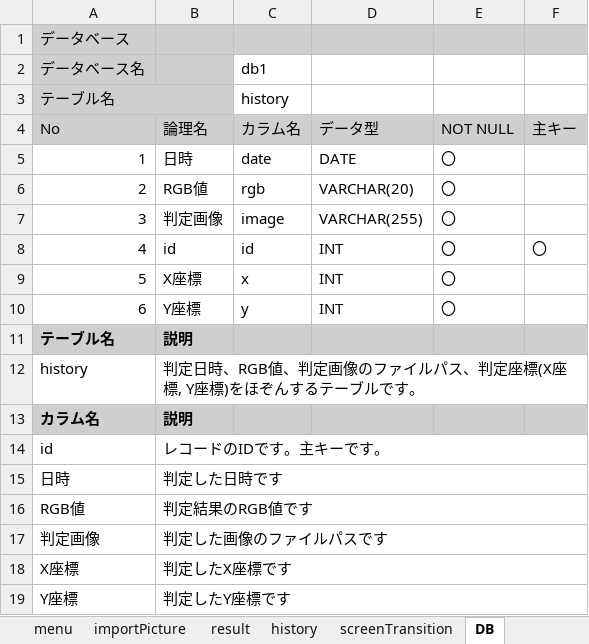
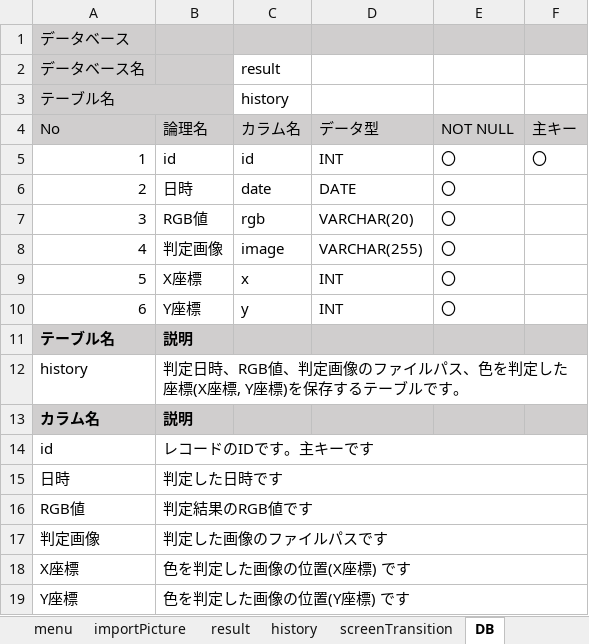
Before and after one commit to taro-1/ShareMentor, an Excel workbook: design.xlsx, sheet DB, drawn as a sheet; values as stored, in another font and other column widths than the file's, no borders; removed rows and columns are numbered as before the commit, all else as after; the diff names each change by its address in the sheet, - before the commit and + after, or states it on an @@ line.

```diff
--- a/design.xlsx (sheet DB)
+++ b/design.xlsx (sheet DB)
-C2 (カラム名): db1
+C2 (カラム名): result
+row 5: 1 | id | id | INT | 〇 | 〇
-A6 (No): 1
+A6 (No): 2
-A7 (No): 2
+A7 (No): 3
-A8 (No): 3
+A8 (No): 4
-row 8: 4 | id | id | INT | 〇 | 〇
-B12 (論理名): …ルパス、判定座標(X座標, Y座標)をほぞんするテー…
+B12 (論理名): …ルパス、色を判定した座標(X座標, Y座標)を保存するテー…
-B14 (論理名): レコードのIDです。主キーです。
+B14 (論理名): レコードのIDです。主キーです
-B18 (論理名): 判定したX座標です
+B18 (論理名): 色を判定した画像の位置(X座標) です
-B19 (論理名): 判定したY座標です
+B19 (論理名): 色を判定した画像の位置(Y座標) です
```
Also changed, not shown: sheet importPicture, sheet menu, sheet history, sheet result, charts or pictures, 2 other files.
